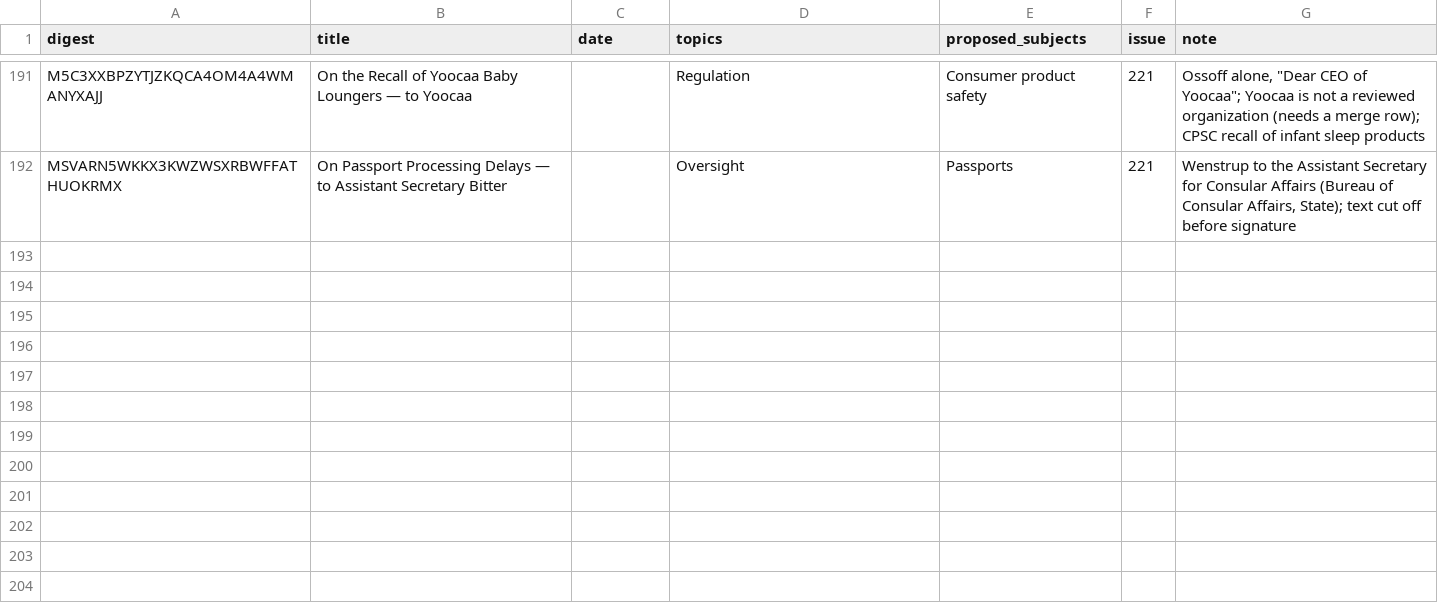
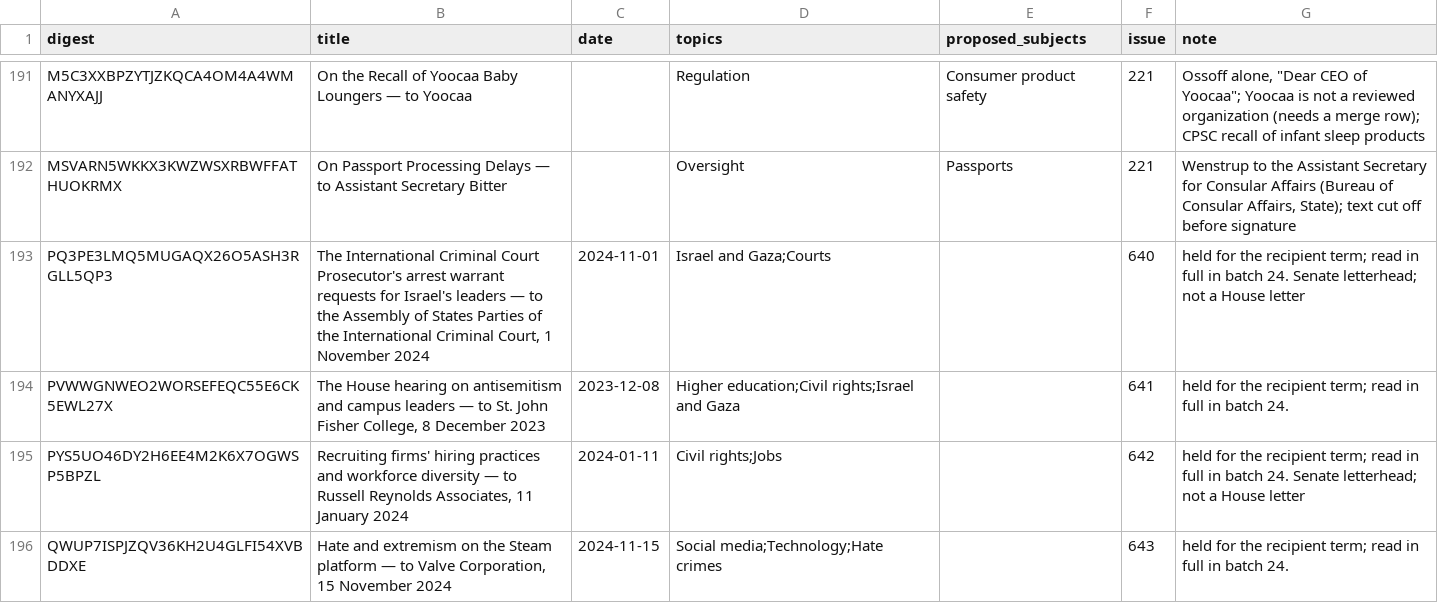
Before and after one commit to Robin-IA/Congressional-Letters-Dev, a CSV file: letters-vocabulary-needs/letters.csv, drawn as a sheet; only a part is shown, gaps mark what is left out; the diff names each change by its address in the sheet, - before the commit and + after, or states it on an @@ line.

```diff
--- a/letters-vocabulary-needs/letters.csv
+++ b/letters-vocabulary-needs/letters.csv
+row 193: PQ3PE3LMQ5MUGAQX26O5ASH3RGLL5QP3 | The International Criminal Court Prosecutor's arrest warrant requests for Israel's leaders — to the Assembly of States Parties of the International Criminal Court, 1 November 2024 | 2024-11-01 | Israel and Gaza;Courts |  | 640 | held for the recipient term; read in full in batch 24. Senate letterhead; not a House letter
+row 194: PVWWGNWEO2WORSEFEQC55E6CK5EWL27X | The House hearing on antisemitism and campus leaders — to St. John Fisher College, 8 December 2023 | 2023-12-08 | Higher education;Civil rights;Israel and Gaza |  | 641 | held for the recipient term; read in full in batch 24.
+row 195: PYS5UO46DY2H6EE4M2K6X7OGWSP5BPZL | Recruiting firms' hiring practices and workforce diversity — to Russell Reynolds Associates, 11 January 2024 | 2024-01-11 | Civil rights;Jobs |  | 642 | held for the recipient term; read in full in batch 24. Senate letterhead; not a House letter
+row 196: QWUP7ISPJZQV36KH2U4GLFI54XVBDDXE | Hate and extremism on the Steam platform — to Valve Corporation, 15 November 2024 | 2024-11-15 | Social media;Technology;Hate crimes |  | 643 | held for the recipient term; read in full in batch 24.
```
Also changed, not shown: vocabulary/letter-dates.csv, vocabulary/reviews.csv, 4 other files.
